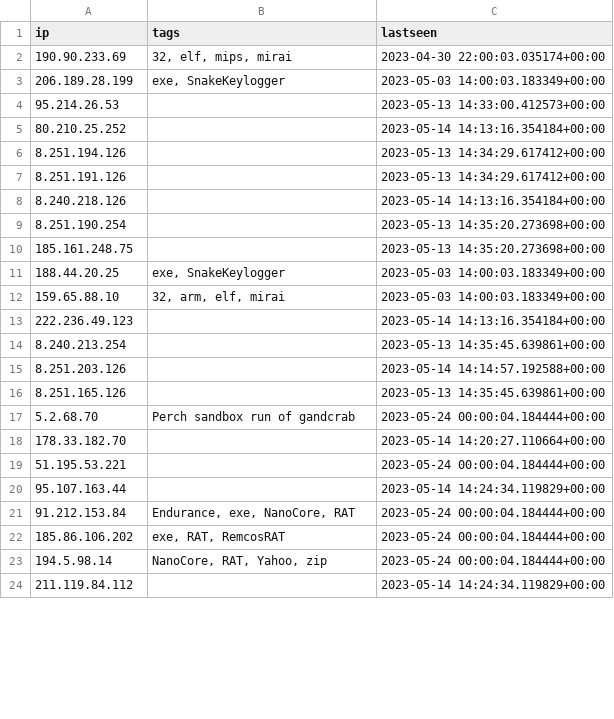
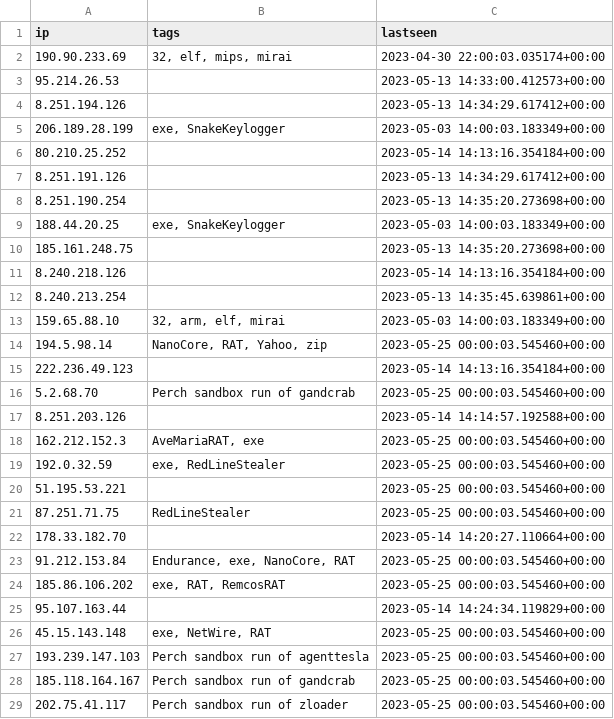
Before and after one commit to ConnectWise-Software/ConnectWise-CRU, a CSV file: ips.csv, drawn as a sheet; only a part is shown; the shorter side is filled out with more unchanged rows; the diff covers the shown part only.

```diff
--- a/ips.csv
+++ b/ips.csv
@@ -2,22 +2,28 @@
 "190.90.233.69","32, elf, mips, mirai","2023-04-30 22:00:03.035174+00:00"
+"95.214.26.53","","2023-05-13 14:33:00.412573+00:00"
+"8.251.194.126","","2023-05-13 14:34:29.617412+00:00"
 "206.189.28.199","exe, SnakeKeylogger","2023-05-03 14:00:03.183349+00:00"
-"95.214.26.53","","2023-05-13 14:33:00.412573+00:00"
 "80.210.25.252","","2023-05-14 14:13:16.354184+00:00"
-"8.251.194.126","","2023-05-13 14:34:29.617412+00:00"
 "8.251.191.126","","2023-05-13 14:34:29.617412+00:00"
+"8.251.190.254","","2023-05-13 14:35:20.273698+00:00"
+"188.44.20.25","exe, SnakeKeylogger","2023-05-03 14:00:03.183349+00:00"
+"185.161.248.75","","2023-05-13 14:35:20.273698+00:00"
 "8.240.218.126","","2023-05-14 14:13:16.354184+00:00"
-"8.251.190.254","","2023-05-13 14:35:20.273698+00:00"
-"185.161.248.75","","2023-05-13 14:35:20.273698+00:00"
-"188.44.20.25","exe, SnakeKeylogger","2023-05-03 14:00:03.183349+00:00"
+"8.240.213.254","","2023-05-13 14:35:45.639861+00:00"
 "159.65.88.10","32, arm, elf, mirai","2023-05-03 14:00:03.183349+00:00"
+"194.5.98.14","NanoCore, RAT, Yahoo, zip","2023-05-25 00:00:03.545460+00:00"
 "222.236.49.123","","2023-05-14 14:13:16.354184+00:00"
-"8.240.213.254","","2023-05-13 14:35:45.639861+00:00"
+"5.2.68.70","Perch sandbox run of gandcrab","2023-05-25 00:00:03.545460+00:00"
 "8.251.203.126","","2023-05-14 14:14:57.192588+00:00"
-"8.251.165.126","","2023-05-13 14:35:45.639861+00:00"
-"5.2.68.70","Perch sandbox run of gandcrab","2023-05-24 00:00:04.184444+00:00"
+"162.212.152.3","AveMariaRAT, exe","2023-05-25 00:00:03.545460+00:00"
+"192.0.32.59","exe, RedLineStealer","2023-05-25 00:00:03.545460+00:00"
+"51.195.53.221","","2023-05-25 00:00:03.545460+00:00"
+"87.251.71.75","RedLineStealer","2023-05-25 00:00:03.545460+00:00"
 "178.33.182.70","","2023-05-14 14:20:27.110664+00:00"
-"51.195.53.221","","2023-05-24 00:00:04.184444+00:00"
+"91.212.153.84","Endurance, exe, NanoCore, RAT","2023-05-25 00:00:03.545460+00:00"
+"185.86.106.202","exe, RAT, RemcosRAT","2023-05-25 00:00:03.545460+00:00"
 "95.107.163.44","","2023-05-14 14:24:34.119829+00:00"
-"91.212.153.84","Endurance, exe, NanoCore, RAT","2023-05-24 00:00:04.184444+00:00"
-"185.86.106.202","exe, RAT, RemcosRAT","2023-05-24 00:00:04.184444+00:00"
-"194.5.98.14","NanoCore, RAT, Yahoo, zip","2023-05-24 00:00:04.184444+00:00"
+"45.15.143.148","exe, NetWire, RAT","2023-05-25 00:00:03.545460+00:00"
+"193.239.147.103","Perch sandbox run of agenttesla","2023-05-25 00:00:03.545460+00:00"
+"185.118.164.167","Perch sandbox run of gandcrab","2023-05-25 00:00:03.545460+00:00"
+"202.75.41.117","Perch sandbox run of zloader","2023-05-25 00:00:03.545460+00:00"
```
Also changed, not shown: 6 added rows, 13 removed rows and 5 edited cells elsewhere in this file, 1 other file.
